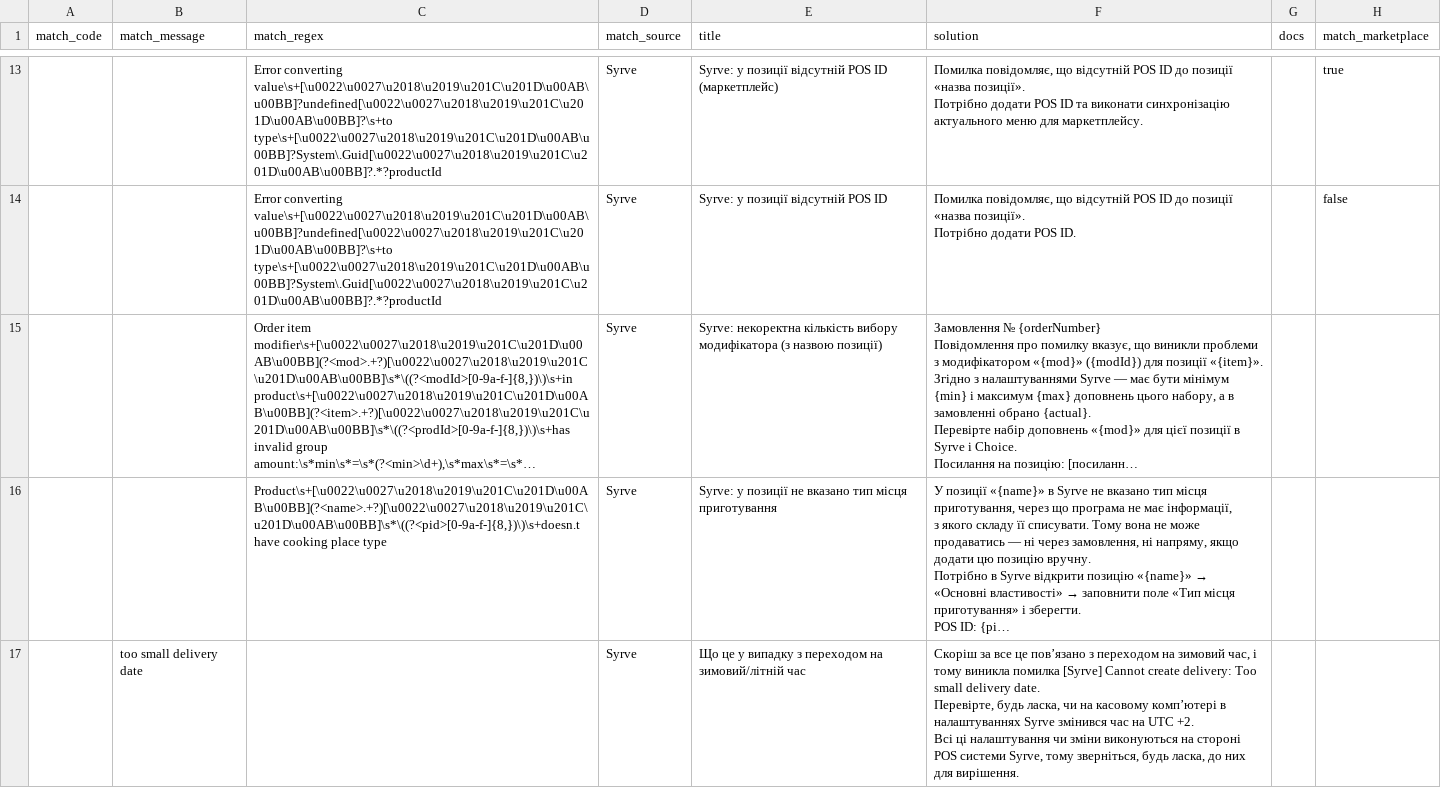
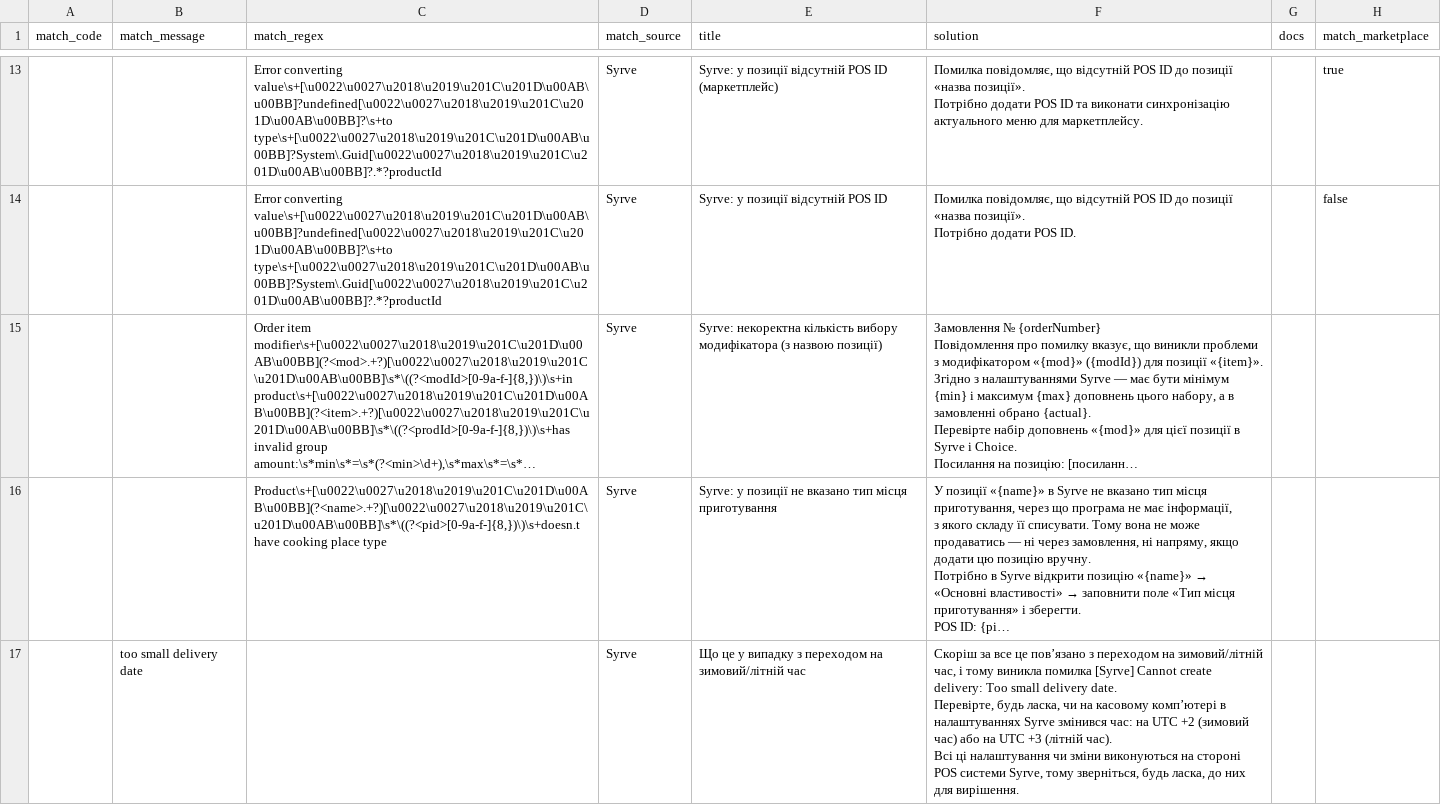
Before and after one commit to Makson369/choiceqr-pos-error-helper, a CSV file: pos-error-rules.csv, drawn as a sheet; only a part is shown, gaps mark what is left out; long unchanged cells end in …; ↵ is a line break in a cell; the diff names each change by its address in the sheet, - before the commit and + after, or states it on an @@ line.

Commit message:
Rule #16: cover both winter (UTC+2) and summer (UTC+3) time

```diff
--- a/pos-error-rules.csv
+++ b/pos-error-rules.csv
-F17 (solution): …переходом на зимовий час, і тому виникла помилка [Syrve] Cannot create delivery: Too small delivery date. ↵ Перевірте, будь ласка, чи на касовому компʼютері в налаштуваннях Syrve змінився час на UTC +2. ↵ Всі ці…
+F17 (solution): …переходом на зимовий/літній час, і тому виникла помилка [Syrve] Cannot create delivery: Too small delivery date. ↵ Перевірте, будь ласка, чи на касовому компʼютері в налаштуваннях Syrve змінився час: на UTC +2 (зимовий час) або на UTC +3 (літній час). ↵ Всі ці…
```
Also changed, not shown: 2 other files.
